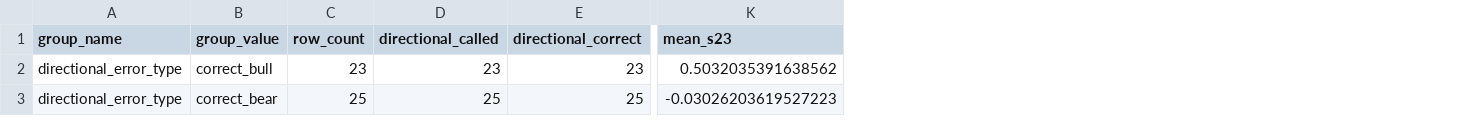
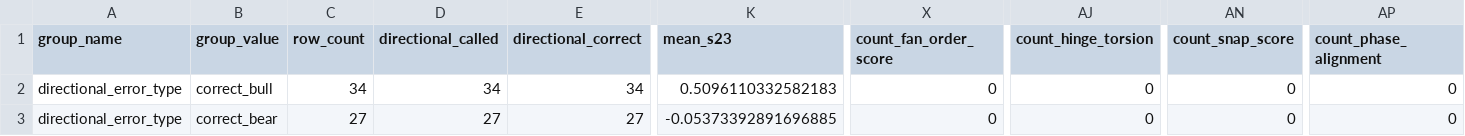
Before and after one commit to pbg-greennight/DogeBets, a CSV file: main/engine/process/datasets/gaussian_fan_v2_2_feature_candidates_v2_1.csv, drawn as a sheet; only a part is shown, gaps mark what is left out; the diff covers the shown part only; the diff names each change by its address in the sheet, - before the commit and + after, or states it on an @@ line.

```diff
--- a/main/engine/process/datasets/gaussian_fan_v2_2_feature_candidates_v2_1.csv
+++ b/main/engine/process/datasets/gaussian_fan_v2_2_feature_candidates_v2_1.csv
+column X (count_fan_order_score), rows 2-3: 0 | 0
+column AJ (count_hinge_torsion), rows 2-3: 0 | 0
+column AN (count_snap_score), rows 2-3: 0 | 0
+column AP (count_phase_alignment), rows 2-3: 0 | 0
-C2 (row_count): 23
+C2 (row_count): 34
-D2 (directional_called): 23
+D2 (directional_called): 34
-E2 (directional_correct): 23
+E2 (directional_correct): 34
-K2 (mean_s23): 0.5032035391638562
+K2 (mean_s23): 0.5096110332582183
-C3 (row_count): 25
+C3 (row_count): 27
-D3 (directional_called): 25
+D3 (directional_called): 27
-E3 (directional_correct): 25
+E3 (directional_correct): 27
-K3 (mean_s23): -0.03026203619527223
+K3 (mean_s23): -0.05373392891696885
```
Also changed, not shown: 120 edited cells elsewhere in this file, main/engine/process/datasets/gaussian_fan_feature_diagnostics_v2_0.csv, main/engine/process/datasets/gaussian_fan_feature_diagnostics_v2_1.csv, 32 other files.
